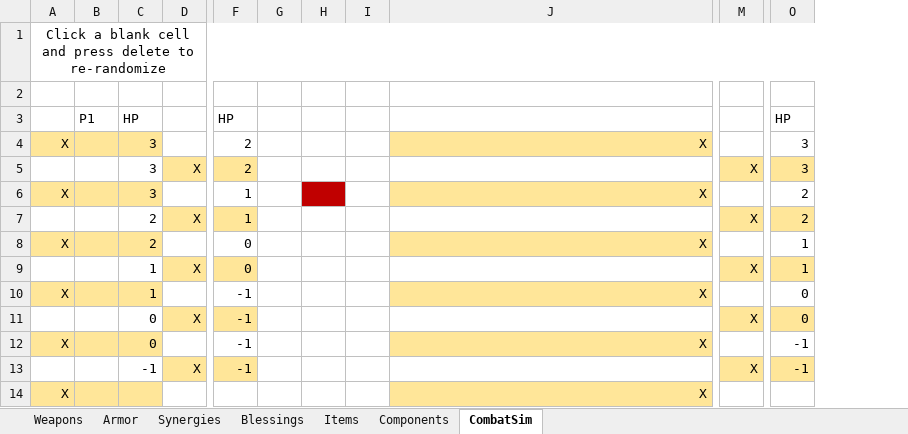
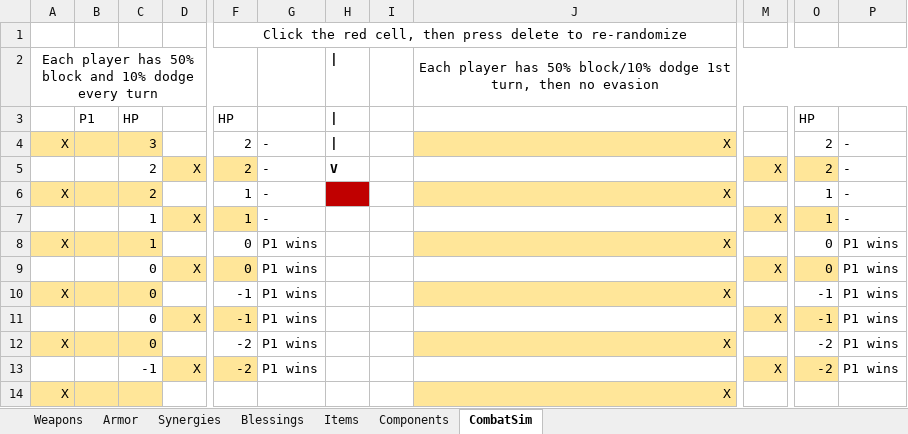
Before and after one commit to deejai/AdventureGame_MUD_ECS, an Excel workbook: notes/Items.xlsx, sheet CombatSim, drawn as a sheet; only a part is shown, gaps mark what is left out; values as stored, in another font and other column widths than the file's, no borders; removed rows and columns are numbered as before the commit, all else as after; rows hold the shown columns only; the diff names each change by its address in the sheet, - before the commit and + after, or states it on an @@ line.

Commit message:
minor item changes. combat roller is more intuitive now

```diff
--- a/notes/Items.xlsx (sheet CombatSim)
+++ b/notes/Items.xlsx (sheet CombatSim)
-column G, empty
-column H, empty
+column G, rows 4-11: - | - | - | - | P1 wins | P1 wins | P1 wins | P1 wins
+column H, rows 3-5: | | | | V
+column P, rows 4-11: - | - | - | - | P1 wins | P1 wins | P1 wins | P1 wins
-row 1: Click a blank cell and press delete to re-randomize
-F1: (empty)
+F1: Click the red cell, then press delete to re-randomize
+F1:K1 merged
+row 2: Each player has 50% block and 10% dodge every turn |  |  |  |  |  | | |  | Each player has 50% block/10% dodge 1st turn, then no evasion
-O4: 3
+O4: 2
-row 5:  |  | 3 | X | 2 |  |  |  |  | X | 3
-row 6: X |  | 3 |  | 1 |  |  |  | X |  | 2
-F5: 1
+F5: 2
-F6:F7: 0
+F6:F7: 1
-F8:F9: -1
+F8:F9: 0
-C11: -1
+C11: 0
+row 12: X |  | 0 |  | -2 | P1 wins |  |  | X |  | -2 | P1 wins
+row 13:  |  | -1 | X | -2 | P1 wins |  |  |  | X | -2 | P1 wins
```
Also changed, not shown: sheet Items, formulas that keep their value.
